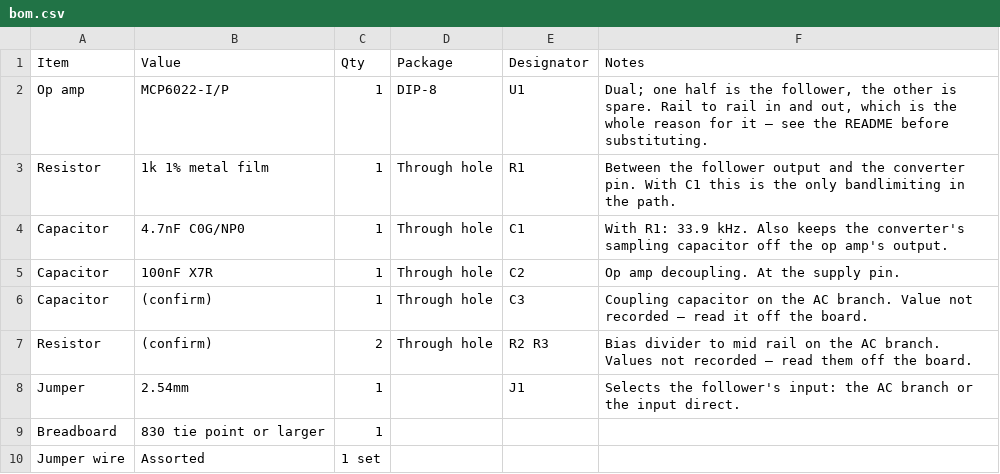
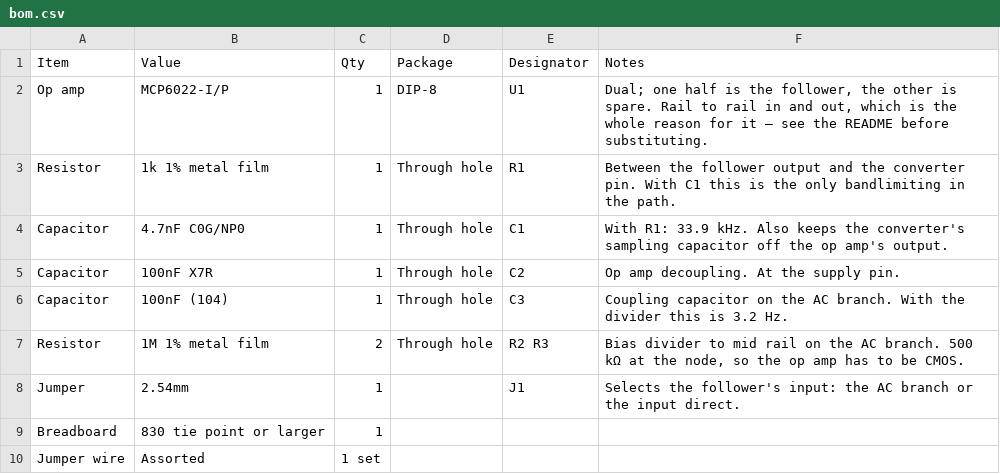
Before and after one commit to Satachito/Oscillo, a CSV file: Pico2/hardware/mini-afe/bom.csv, drawn as a sheet.

```diff
--- a/Pico2/hardware/mini-afe/bom.csv
+++ b/Pico2/hardware/mini-afe/bom.csv
@@ -5,4 +5,4 @@ Capacitor,4.7nF C0G/NP0,1,Through hole,C1,With R1: 33.9 kHz. Also keeps the conv
 Capacitor,100nF X7R,1,Through hole,C2,Op amp decoupling. At the supply pin.
-Capacitor,(confirm),1,Through hole,C3,Coupling capacitor on the AC branch. Value not recorded — read it off the board.
-Resistor,(confirm),2,Through hole,R2 R3,Bias divider to mid rail on the AC branch. Values not recorded — read them off the board.
+Capacitor,100nF (104),1,Through hole,C3,Coupling capacitor on the AC branch. With the divider this is 3.2 Hz.
+Resistor,1M 1% metal film,2,Through hole,R2 R3,"Bias divider to mid rail on the AC branch. 500 kΩ at the node, so the op amp has to be CMOS."
 Jumper,2.54mm,1,,J1,Selects the follower's input: the AC branch or the input direct.
```
Also changed, not shown: 2 other files.
